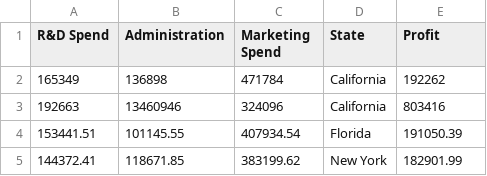
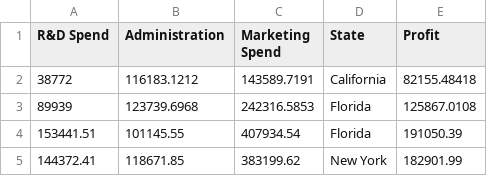
Before and after one commit to Al-Tex/DeepStart, a CSV file: PCA-using-Python-main/PCA-using-Python-main/1000_Companies2.csv, drawn as a sheet; only a part is shown; removed rows and columns are numbered as before the commit, all else as after; the diff names each change by its address in the sheet, - before the commit and + after, or states it on an @@ line.

```diff
--- a/PCA-using-Python-main/PCA-using-Python-main/1000_Companies2.csv
+++ b/PCA-using-Python-main/PCA-using-Python-main/1000_Companies2.csv
-row 2: 165349 | 136898 | 471784 | California | 192262
-row 3: 192663 | 13460946 | 324096 | California | 803416
+row 2: 38772 | 116183.1212 | 143589.7191 | California | 82155.48418
+row 3: 89939 | 123739.6968 | 242316.5853 | Florida | 125867.0108
```
Also changed, not shown: 6 other files.
